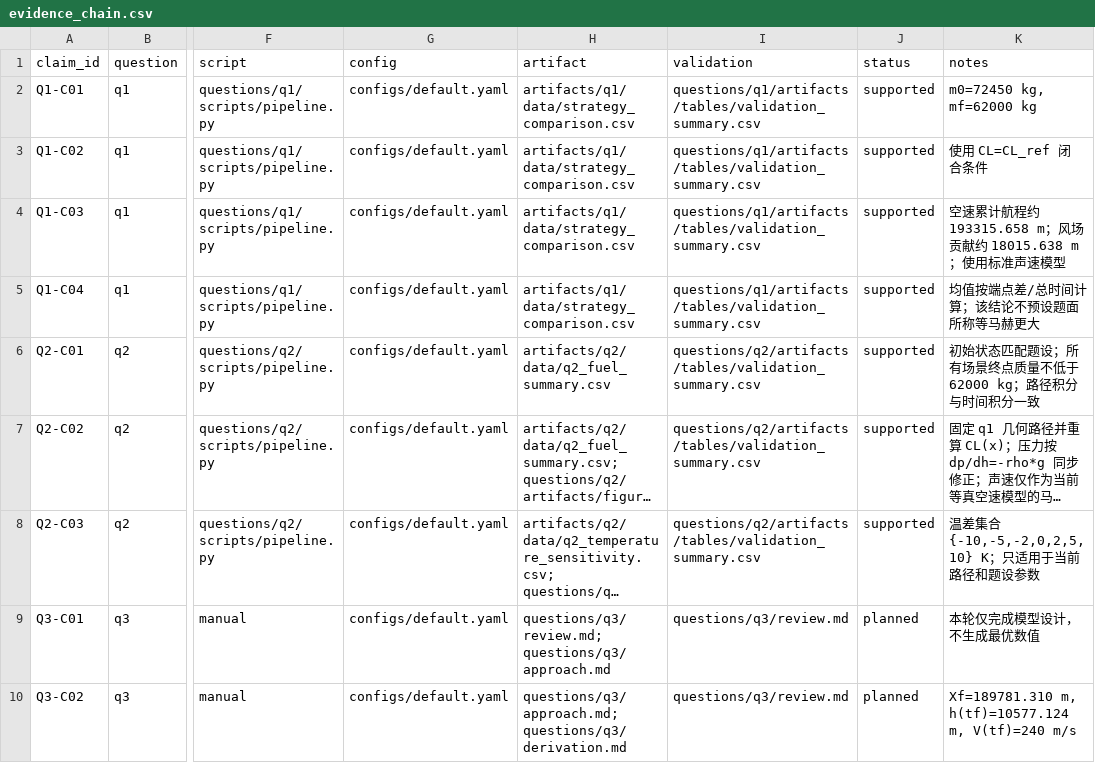
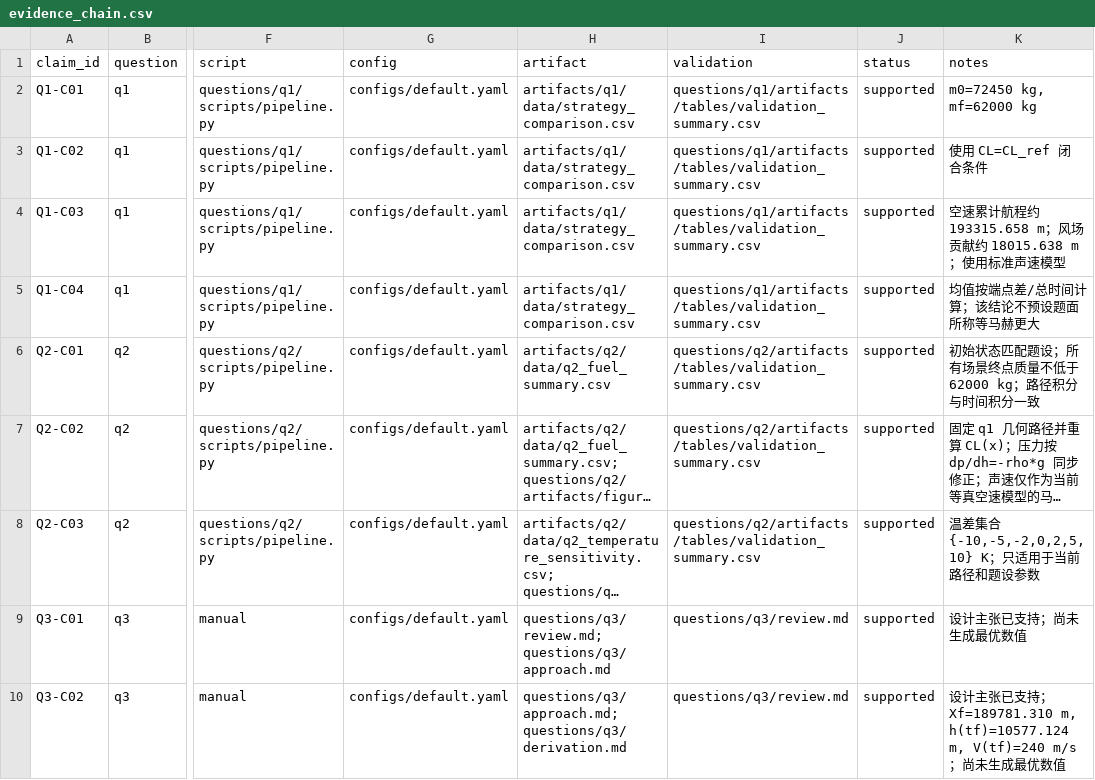
Before and after one commit to feiniao87968492/-1, a CSV file: docs/evidence_chain.csv, drawn as a sheet; only a part is shown, gaps mark what is left out; long unchanged cells end in …; the diff covers the shown part only; the diff names each change by its address in the sheet, - before the commit and + after, or states it on an @@ line.

```diff
--- a/docs/evidence_chain.csv
+++ b/docs/evidence_chain.csv
-J9:J10 (status): planned
+J9:J10 (status): supported
-K9 (notes): 本轮仅完成模型设计，不生成最优数值
+K9 (notes): 设计主张已支持；尚未生成最优数值
-K10 (notes): Xf=189781.310 m, h(tf)=10577.124 m, V(tf)=240 m/s
+K10 (notes): 设计主张已支持；Xf=189781.310 m, h(tf)=10577.124 m, V(tf)=240 m/s；尚未生成最优数值
```
Also changed, not shown: 1 added row and 2 edited cells elsewhere in this file, docs/figure_table_registry.csv, questions/q3/artifacts/tables/atmosphere_coupling_diagnostics.csv, 15 other files.
